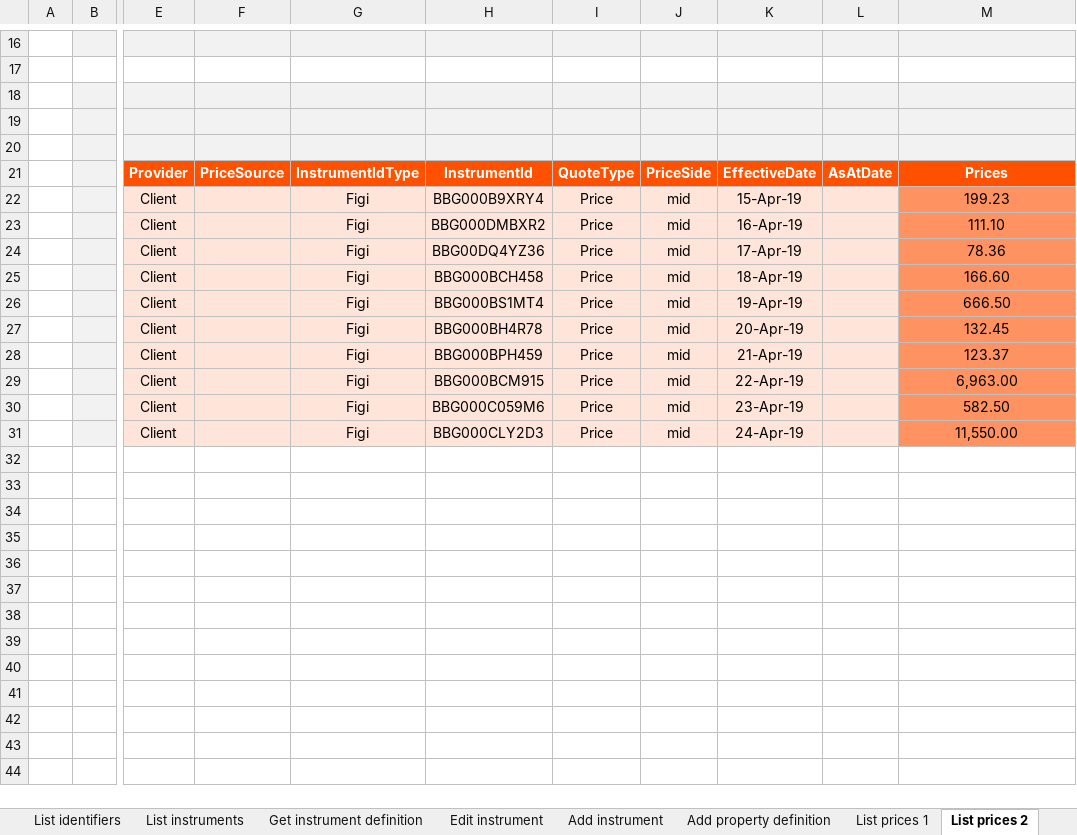
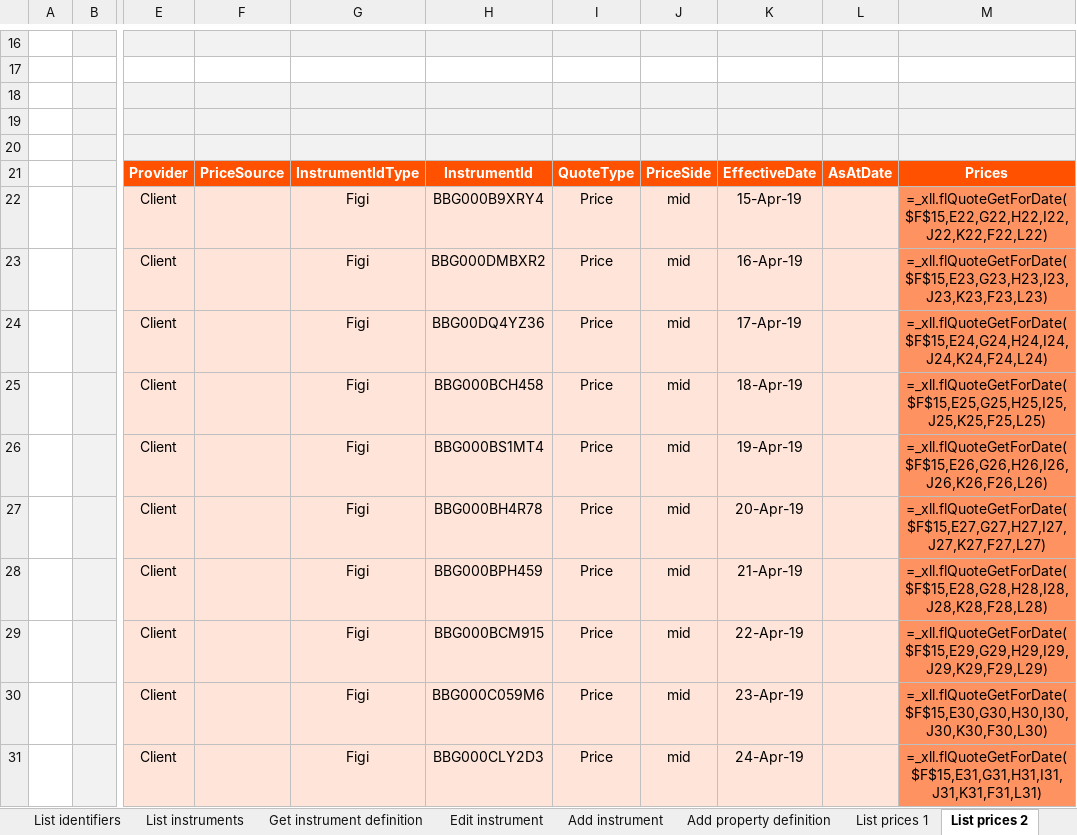
Before and after one commit to akhileshdutt/DataScience_learning, an Excel workbook: Libraries/Pandas/LUSID Excel - Setting up your market data.xlsx, sheet List prices 2, drawn as a sheet; only a part is shown, gaps mark what is left out; values as stored, in another font and other column widths than the file's, no borders; formulas without a stored value are shown as written; charts and pictures not drawn; the diff names each change by its address in the sheet, - before the commit and + after, or states it on an @@ line.

```diff
--- a/Libraries/Pandas/LUSID Excel - Setting up your market data.xlsx (sheet List prices 2)
+++ b/Libraries/Pandas/LUSID Excel - Setting up your market data.xlsx (sheet List prices 2)
-M22: 199.23
+M22: =_xll.flQuoteGetForDate($F$15,E22,G22,H22,I22,J22,K22,F22,L22)
-M23: 111.10
+M23: =_xll.flQuoteGetForDate($F$15,E23,G23,H23,I23,J23,K23,F23,L23)
-M24: 78.36
+M24: =_xll.flQuoteGetForDate($F$15,E24,G24,H24,I24,J24,K24,F24,L24)
-M25: 166.60
+M25: =_xll.flQuoteGetForDate($F$15,E25,G25,H25,I25,J25,K25,F25,L25)
-M26: 666.50
+M26: =_xll.flQuoteGetForDate($F$15,E26,G26,H26,I26,J26,K26,F26,L26)
-M27: 132.45
+M27: =_xll.flQuoteGetForDate($F$15,E27,G27,H27,I27,J27,K27,F27,L27)
-M28: 123.37
+M28: =_xll.flQuoteGetForDate($F$15,E28,G28,H28,I28,J28,K28,F28,L28)
-M29: 6,963.00
+M29: =_xll.flQuoteGetForDate($F$15,E29,G29,H29,I29,J29,K29,F29,L29)
-M30: 582.50
+M30: =_xll.flQuoteGetForDate($F$15,E30,G30,H30,I30,J30,K30,F30,L30)
-M31: 11,550.00
+M31: =_xll.flQuoteGetForDate($F$15,E31,G31,H31,I31,J31,K31,F31,L31)
```
Also changed, not shown: sheet List prices 1, sheet List identifiers, sheet Add property definition, sheet Datetime format, sheet Edit instrument, sheet Add instrument, 4 more sheets, other sheet tabs, charts or pictures.
